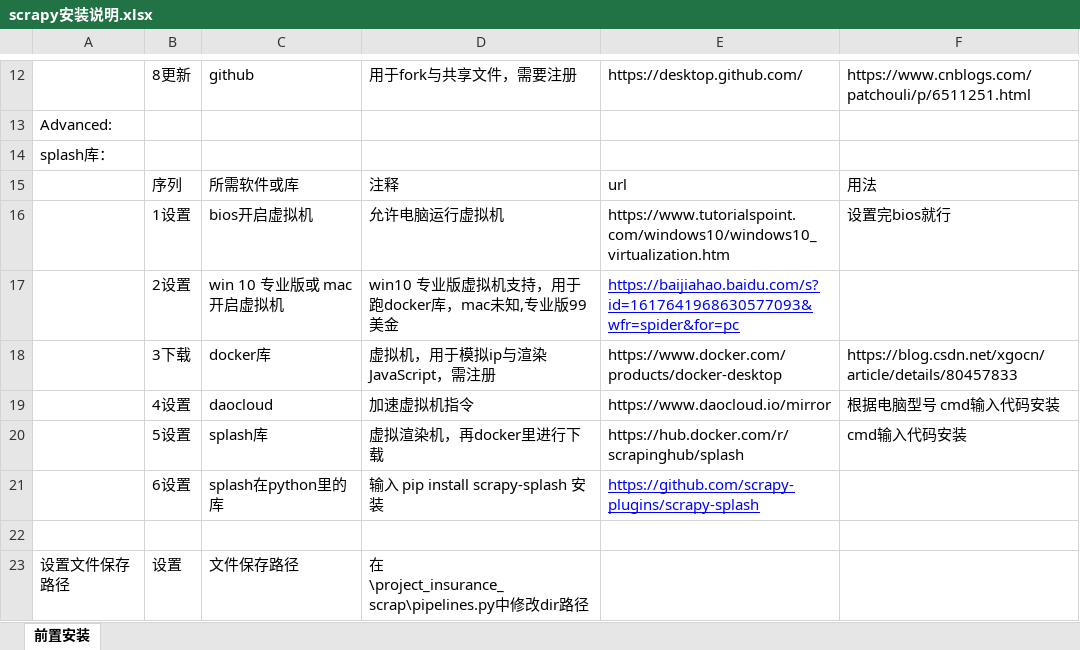
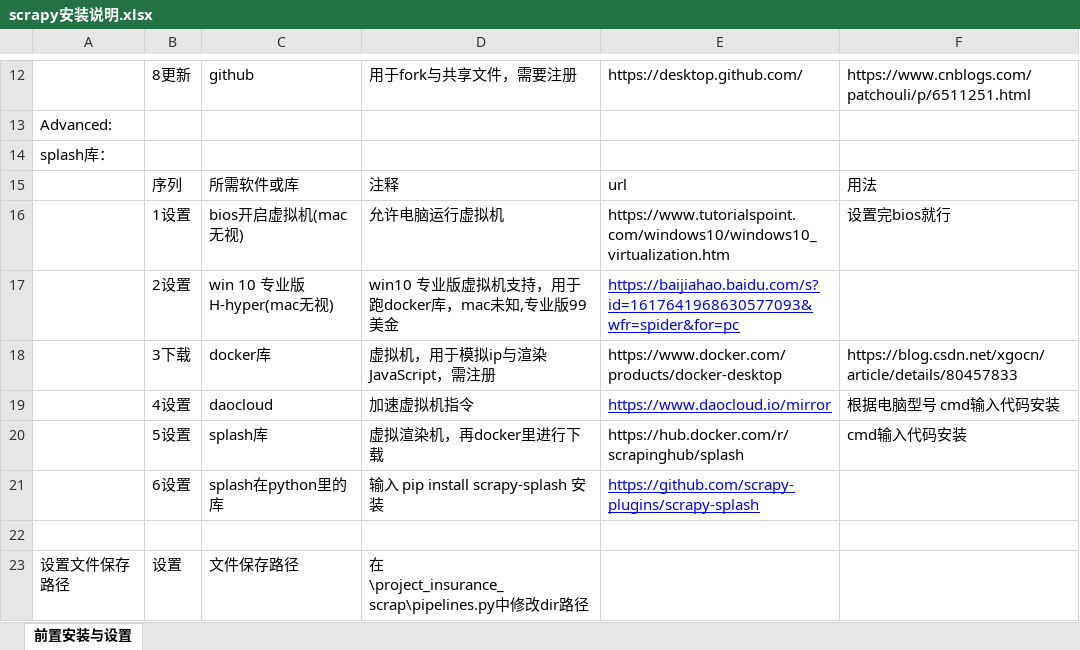
Before and after one commit to Shanlearning/insurance-data-scraping-project, an Excel workbook: scrapy安装说明.xlsx, sheet 前置安装与设置, drawn as a sheet; only a part is shown, gaps mark what is left out; values as stored, in another font and other column widths than the file's, no borders; the diff names each change by its address in the sheet, - before the commit and + after, or states it on an @@ line.

```diff
--- a/scrapy安装说明.xlsx (sheet 前置安装与设置)
+++ b/scrapy安装说明.xlsx (sheet 前置安装与设置)
-sheet tab: 前置安装
+sheet tab: 前置安装与设置
-C16: bios开启虚拟机
+C16: bios开启虚拟机(mac无视)
-C17: win 10 专业版或 mac 开启虚拟机
+C17: win 10 专业版H-hyper(mac无视)
@@ E19 underline: off → on, text colour: black → #0000FF @@
```
Also changed, not shown: scrapy命令表.xlsx, 3 other files.
